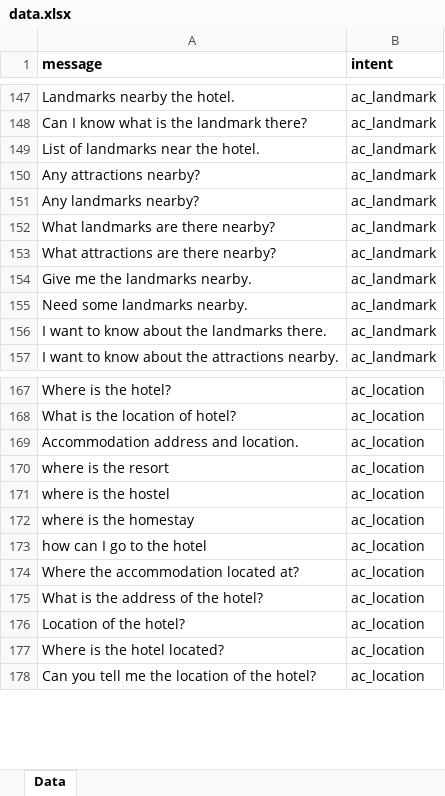
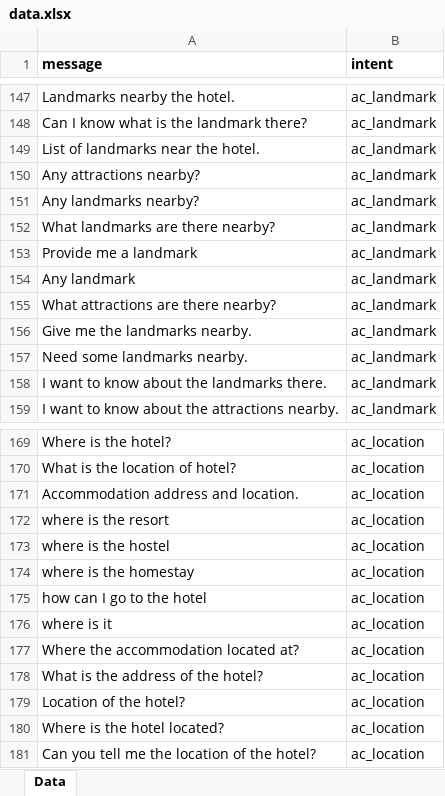
Before and after one commit to Laikaiyong/Felix-Frasers-Hill-Chatbot, an Excel workbook: app/algorithm/database/data.xlsx, sheet Data, drawn as a sheet; only a part is shown, gaps mark what is left out; values as stored, in another font and other column widths than the file's, no borders; the diff covers the shown part only; the diff names each change by its address in the sheet, - before the commit and + after, or states it on an @@ line.

```diff
--- a/app/algorithm/database/data.xlsx (sheet Data)
+++ b/app/algorithm/database/data.xlsx (sheet Data)
+row 153: Provide me a landmark | ac_landmark
+row 154: Any landmark | ac_landmark
+row 176: where is it | ac_location
```
Also changed, not shown: 28 added rows elsewhere in this sheet, 2 other files.
